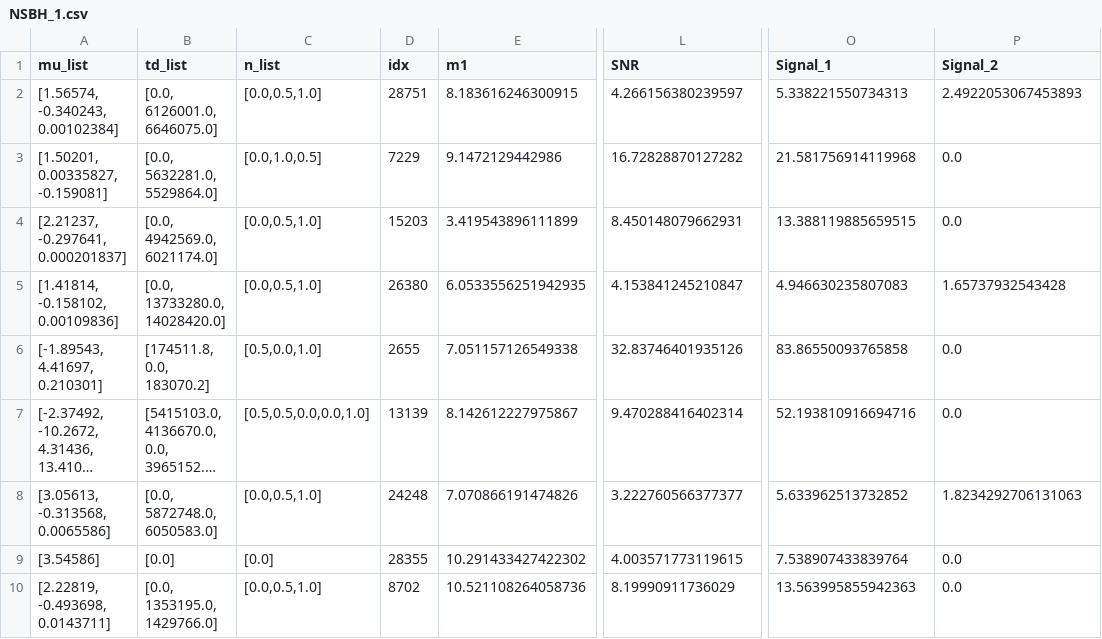
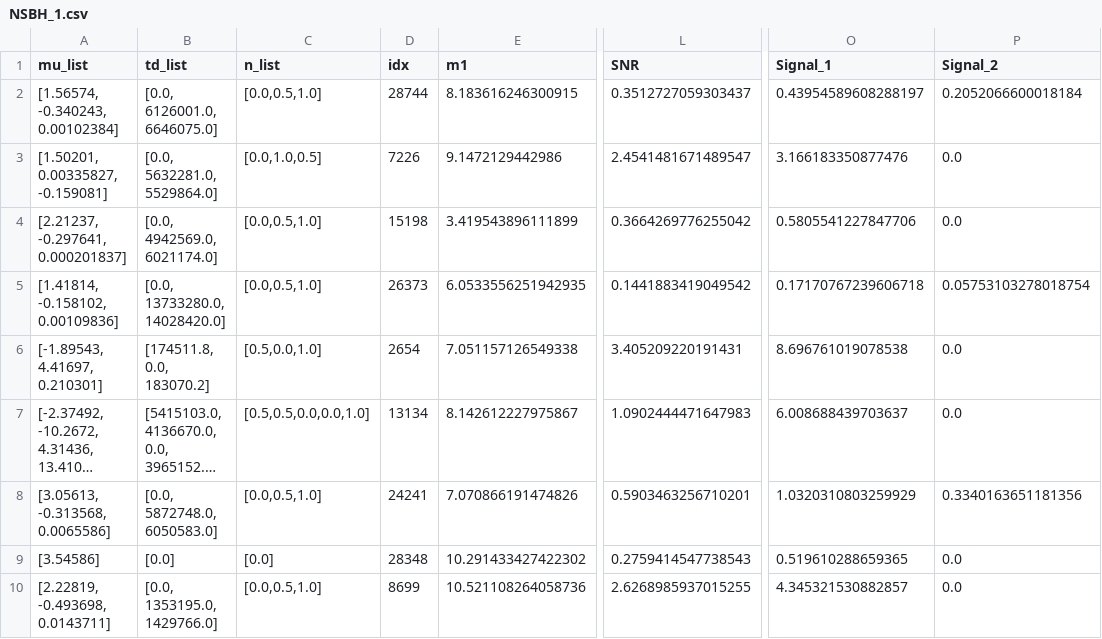
Before and after one commit to LensedGW/GW-LMC-Space, a CSV file: DECIGO/Lensed_gw_catalogs/NSBH_1.csv, drawn as a sheet; only a part is shown, gaps mark what is left out; long unchanged cells end in …; the diff covers the shown part only; the diff names each change by its address in the sheet, - before the commit and + after, or states it on an @@ line.

```diff
--- a/DECIGO/Lensed_gw_catalogs/NSBH_1.csv
+++ b/DECIGO/Lensed_gw_catalogs/NSBH_1.csv
-D2 (idx): 28751
+D2 (idx): 28744
-L2 (SNR): 4.266156380239597
+L2 (SNR): 0.3512727059303437
-O2 (Signal_1): 5.338221550734313
+O2 (Signal_1): 0.43954589608288197
-P2 (Signal_2): 2.4922053067453893
+P2 (Signal_2): 0.2052066600018184
-D3 (idx): 7229
+D3 (idx): 7226
-L3 (SNR): 16.72828870127282
+L3 (SNR): 2.4541481671489547
-O3 (Signal_1): 21.581756914119968
+O3 (Signal_1): 3.166183350877476
-D4 (idx): 15203
+D4 (idx): 15198
-L4 (SNR): 8.450148079662931
+L4 (SNR): 0.3664269776255042
-O4 (Signal_1): 13.388119885659515
+O4 (Signal_1): 0.5805541227847706
-D5 (idx): 26380
+D5 (idx): 26373
-L5 (SNR): 4.153841245210847
+L5 (SNR): 0.1441883419049542
-O5 (Signal_1): 4.946630235807083
+O5 (Signal_1): 0.17170767239606718
-P5 (Signal_2): 1.65737932543428
+P5 (Signal_2): 0.05753103278018754
-D6 (idx): 2655
+D6 (idx): 2654
-L6 (SNR): 32.83746401935126
+L6 (SNR): 3.405209220191431
-O6 (Signal_1): 83.86550093765858
+O6 (Signal_1): 8.696761019078538
-D7 (idx): 13139
+D7 (idx): 13134
-L7 (SNR): 9.470288416402314
+L7 (SNR): 1.0902444471647983
-O7 (Signal_1): 52.193810916694716
+O7 (Signal_1): 6.008688439703637
-D8 (idx): 24248
+D8 (idx): 24241
-L8 (SNR): 3.222760566377377
+L8 (SNR): 0.5903463256710201
-O8 (Signal_1): 5.633962513732852
+O8 (Signal_1): 1.0320310803259929
-P8 (Signal_2): 1.8234292706131063
+P8 (Signal_2): 0.3340163651181356
-D9 (idx): 28355
+D9 (idx): 28348
-L9 (SNR): 4.003571773119615
+L9 (SNR): 0.2759414547738543
-O9 (Signal_1): 7.538907433839764
+O9 (Signal_1): 0.519610288659365
-D10 (idx): 8702
+D10 (idx): 8699
-L10 (SNR): 8.19990911736029
+L10 (SNR): 2.6268985937015255
-O10 (Signal_1): 13.563995855942363
+O10 (Signal_1): 4.345321530882857
```
Also changed, not shown: 1 removed row and 107 edited cells elsewhere in this file, DECIGO/Lensed_gw_catalogs/BBH_1.csv, DECIGO/Lensed_gw_catalogs/BBH_2.csv, 22 other files.
